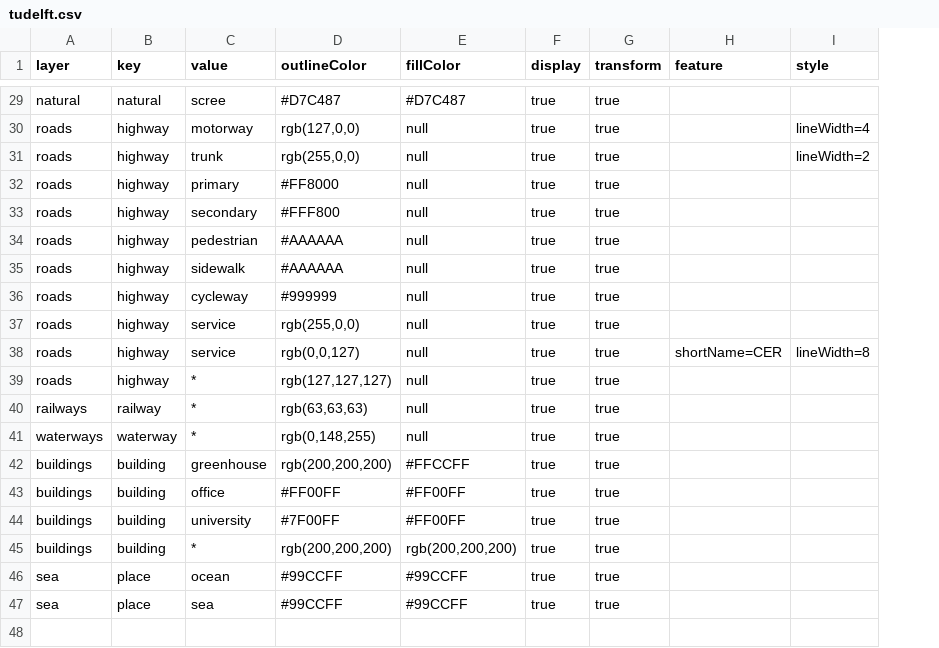
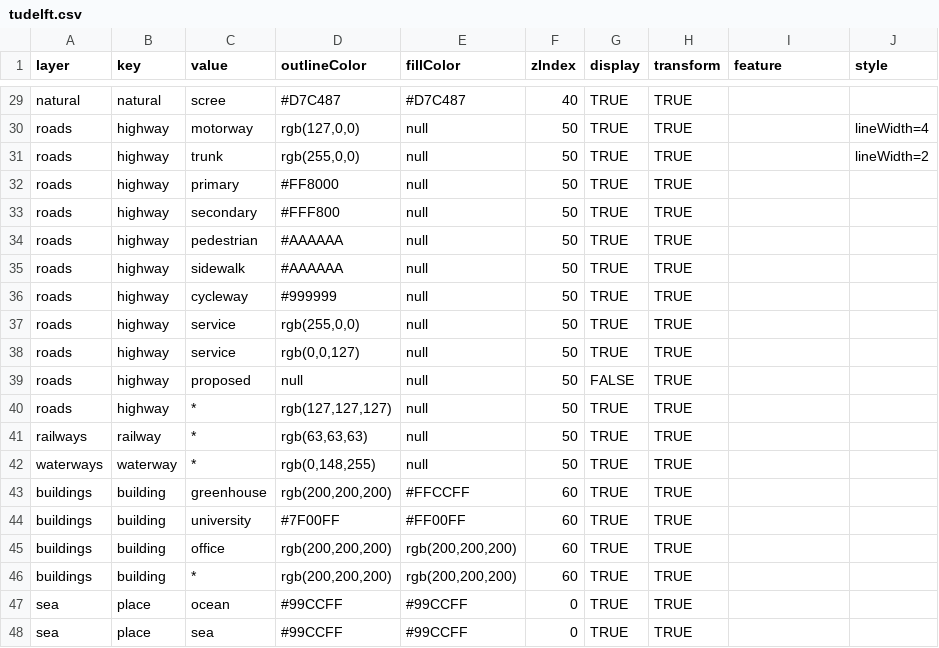
Before and after one commit to averbraeck/dsol, a CSV file: dsol-demo/src/main/resources/osm/tudelft.csv, drawn as a sheet; only a part is shown, gaps mark what is left out; removed rows and columns are numbered as before the commit, all else as after; the diff covers the shown part only; the diff names each change by its address in the sheet, - before the commit and + after, or states it on an @@ line.

```diff
--- a/dsol-demo/src/main/resources/osm/tudelft.csv
+++ b/dsol-demo/src/main/resources/osm/tudelft.csv
+column F (zIndex), rows 29-38: 40 | 50 | 50 | 50 | 50 | 50 | 50 | 50 | 50 | 50; rows 40-44: 50 | 50 | 50 | 60 | 60; rows 46-48: 60 | 0 | 0
-G29:G38 (display): true
+G29:G38 (display): TRUE
-H29:H38 (transform): true
+H29:H38 (transform): TRUE
-I38 (feature): shortName=CER
+I38 (feature): (empty)
-J38 (style): lineWidth=8
+J38 (style): (empty)
+row 39: roads | highway | proposed | null | null | 50 | FALSE | TRUE
-G40:G43 (display): true
+G40:G43 (display): TRUE
-H40:H43 (transform): true
+H40:H43 (transform): TRUE
-row 43: buildings | building | office | #FF00FF | #FF00FF | true | true
-G44 (display): true
+G44 (display): TRUE
-H44 (transform): true
+H44 (transform): TRUE
+row 45: buildings | building | office | rgb(200,200,200) | rgb(200,200,200) | 60 | TRUE | TRUE
-G46:G48 (display): true
+G46:G48 (display): TRUE
-H46:H48 (transform): true
+H46:H48 (transform): TRUE
```
Also changed, not shown: 54 edited cells elsewhere in this file, dsol-demo/src/main/resources/esri/tudelft.csv, 3 other files.
